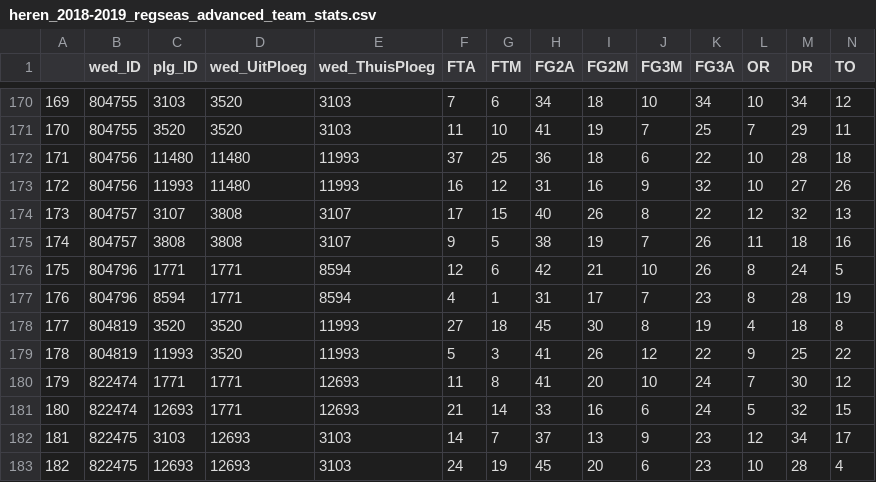
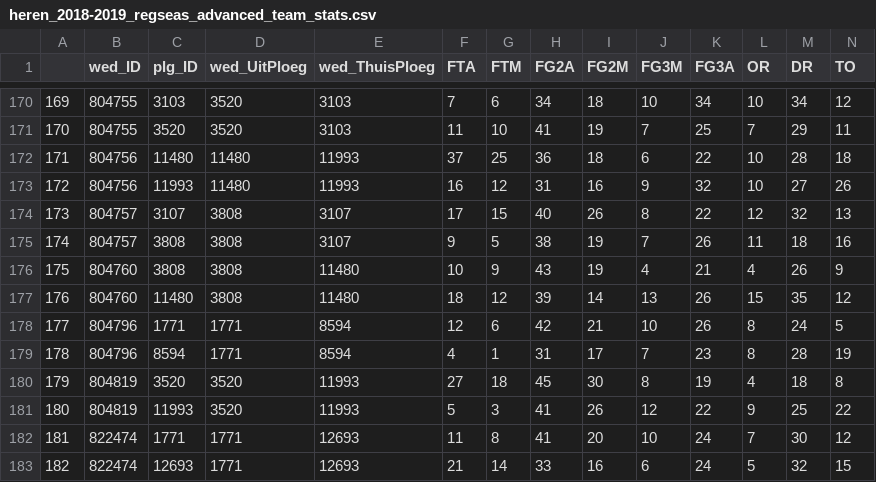
Before and after one commit to serra/bball, a CSV file: stats/heren_2018-2019_regseas_advanced_team_stats.csv, drawn as a sheet; only a part is shown, gaps mark what is left out; the shorter side is filled out with more unchanged rows; addresses are those after the commit; rows hold the shown columns only; the diff names each change by its address in the sheet, - before the commit and + after, or states it on an @@ line.

```diff
--- a/stats/heren_2018-2019_regseas_advanced_team_stats.csv
+++ b/stats/heren_2018-2019_regseas_advanced_team_stats.csv
+row 176: 175 | 804760 | 3808 | 3808 | 11480 | 10 | 9 | 43 | 19 | 4 | 21 | 4 | 26 | 9
+row 177: 176 | 804760 | 11480 | 3808 | 11480 | 18 | 12 | 39 | 14 | 13 | 26 | 15 | 35 | 12
@@ column A renumbered from row 178 down @@
```
Also changed, not shown: stats/heren_2018-2019_regseas_advanced_team_stats_google.csv, stats/heren_2018-2019_regseas_team_totals.csv, 24 other files.
